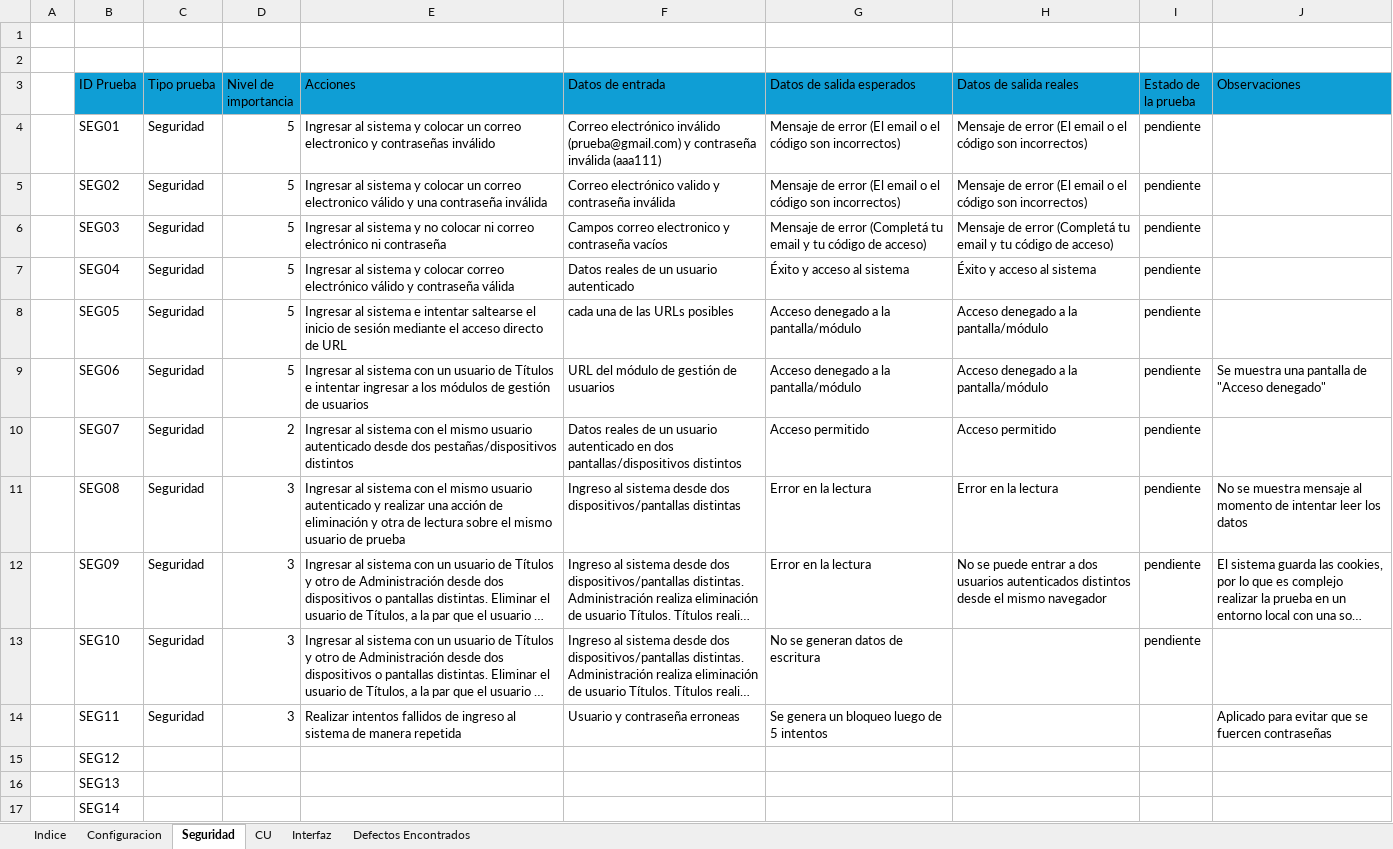
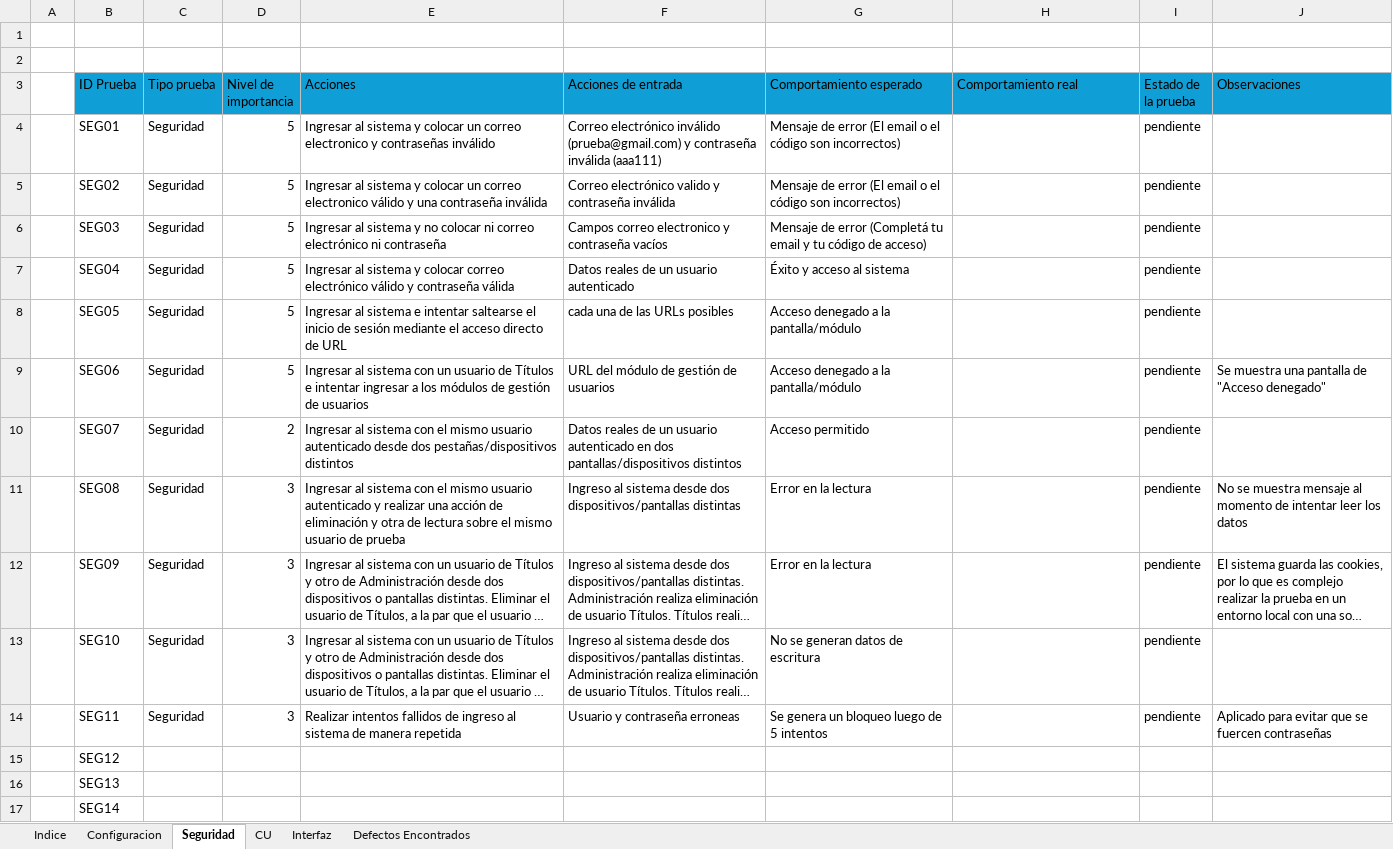
Before and after one commit to SantillanDottaLucas/eGraduados, an Excel workbook: A-Documentacion/C-Construccion/eGraduados_Construccion_PlanPruebas.xlsx, sheet Seguridad, drawn as a sheet; only a part is shown; long unchanged cells end in …; values as stored, in another font and other column widths than the file's, no borders; table styles not drawn; the diff names each change by its address in the sheet, - before the commit and + after, or states it on an @@ line.

```diff
--- a/A-Documentacion/C-Construccion/eGraduados_Construccion_PlanPruebas.xlsx (sheet Seguridad)
+++ b/A-Documentacion/C-Construccion/eGraduados_Construccion_PlanPruebas.xlsx (sheet Seguridad)
-F3: Datos de entrada
+F3: Acciones de entrada
-G3: Datos de salida esperados
+G3: Comportamiento esperado
-H3: Datos de salida reales
+H3: Comportamiento real
-H4:H5 (Comportamiento real): Mensaje de error (El email o el código son incorrectos)
+H4:H5 (Comportamiento real): (empty)
-H6 (Comportamiento real): Mensaje de error (Completá tu email y tu código de acceso)
+H6 (Comportamiento real): (empty)
-H7 (Comportamiento real): Éxito y acceso al sistema
+H7 (Comportamiento real): (empty)
-H8:H9 (Comportamiento real): Acceso denegado a la pantalla/módulo
+H8:H9 (Comportamiento real): (empty)
-H10 (Comportamiento real): Acceso permitido
+H10 (Comportamiento real): (empty)
-H11 (Comportamiento real): Error en la lectura
+H11 (Comportamiento real): (empty)
-H12 (Comportamiento real): No se puede entrar a dos usuarios autenticados distintos desde el mismo navegador
+H12 (Comportamiento real): (empty)
-I14 (Estado de la prueba): (empty)
+I14 (Estado de la prueba): pendiente
```
Also changed, not shown: sheet CU, sheet Interfaz, A-Documentacion/C-Construccion/eGraduados_Construccion_DatosGraduados.xlsx, 30 other files.
